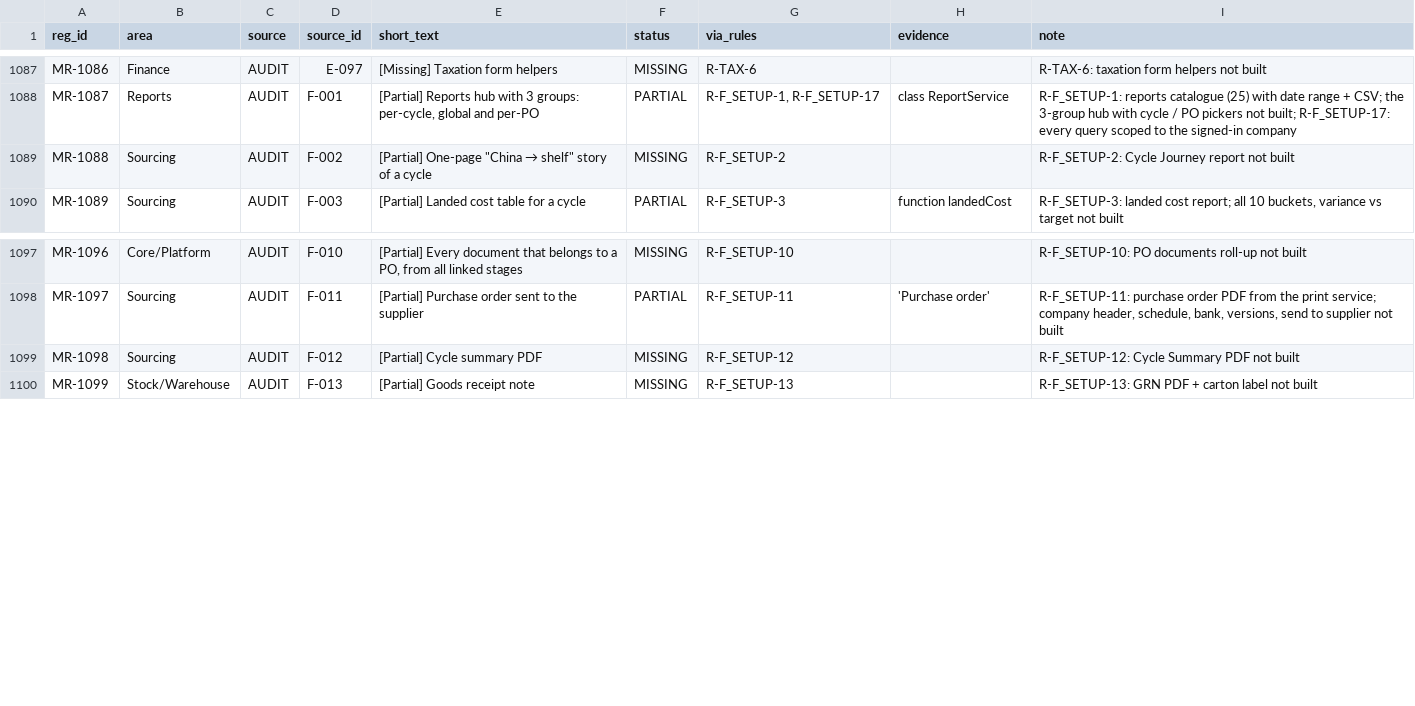
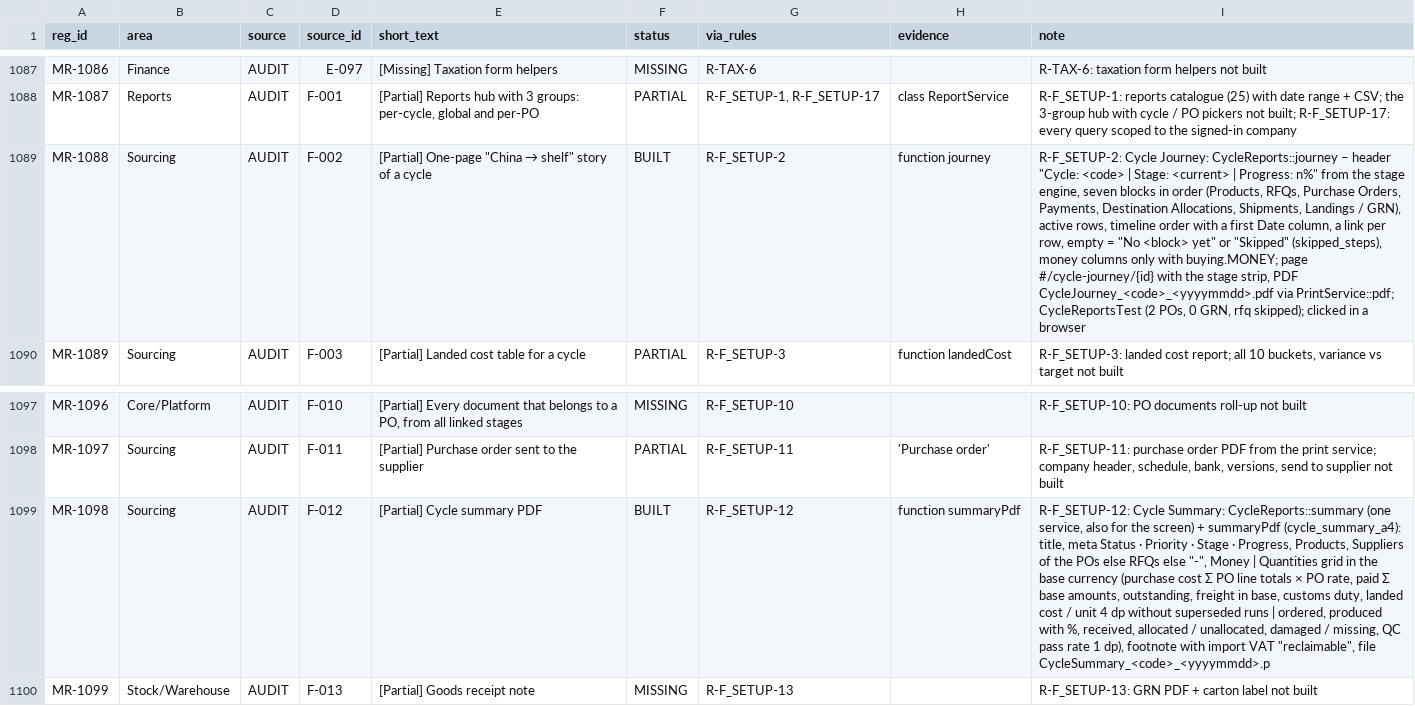
Before and after one commit to aemporio6/moreorderz, a CSV file: audit/REGISTER_AUDIT.csv, drawn as a sheet; only a part is shown, gaps mark what is left out; the diff names each change by its address in the sheet, - before the commit and + after, or states it on an @@ line.

```diff
--- a/audit/REGISTER_AUDIT.csv
+++ b/audit/REGISTER_AUDIT.csv
-F1089 (status): MISSING
+F1089 (status): BUILT
-H1089 (evidence): (empty)
+H1089 (evidence): function journey
-I1089 (note): R-F_SETUP-2: Cycle Journey report not built
+I1089 (note): R-F_SETUP-2: Cycle Journey: CycleReports::journey – header "Cycle: <code> | Stage: <current> | Progress: n%" from the stage engine, seven blocks in order (Products, RFQs, Purchase Orders, Payments, Destination Allocations, Shipments, Landings / GRN), active rows, timeline order with a first Date column, a link per row, empty = "No <block> yet" or "Skipped" (skipped_steps), money columns only with buying.MONEY; page #/cycle-journey/{id} with the stage strip, PDF CycleJourney_<code>_<yyyymmdd>.pdf via PrintService::pdf; CycleReportsTest (2 POs, 0 GRN, rfq skipped); clicked in a browser
-F1099 (status): MISSING
+F1099 (status): BUILT
-H1099 (evidence): (empty)
+H1099 (evidence): function summaryPdf
-I1099 (note): R-F_SETUP-12: Cycle Summary PDF not built
+I1099 (note): R-F_SETUP-12: Cycle Summary: CycleReports::summary (one service, also for the screen) + summaryPdf (cycle_summary_a4): title, meta Status · Priority · Stage · Progress, Products, Suppliers of the POs else RFQs else "-", Money | Quantities grid in the base currency (purchase cost Σ PO line totals × PO rate, paid Σ base amounts, outstanding, freight in base, customs duty, landed cost / unit 4 dp without superseded runs | ordered, produced with %, received, allocated / unallocated, damaged / missing, QC pass rate 1 dp), footnote with import VAT "reclaimable", file CycleSummary_<code>_<yyyymmdd>.p
```
Also changed, not shown: 9 other files.
